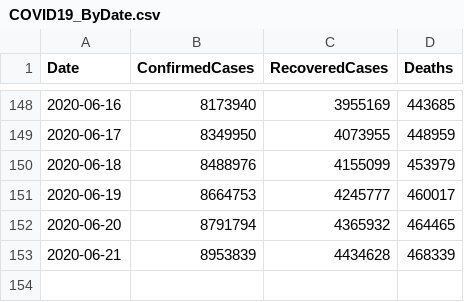
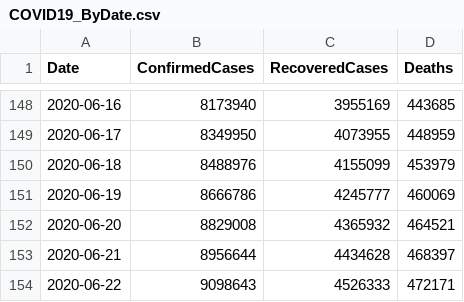
Before and after one commit to kevorkkeheian/covid-19-archived, a CSV file: datasets/COVID19_ByDate.csv, drawn as a sheet; only a part is shown, gaps mark what is left out.

```diff
--- a/datasets/COVID19_ByDate.csv
+++ b/datasets/COVID19_ByDate.csv
@@ -150,4 +150,5 @@ Date,ConfirmedCases,RecoveredCases,Deaths
 2020-06-18,8488976,4155099,453979
-2020-06-19,8664753,4245777,460017
-2020-06-20,8791794,4365932,464465
-2020-06-21,8953839,4434628,468339
+2020-06-19,8666786,4245777,460069
+2020-06-20,8829008,4365932,464521
+2020-06-21,8956644,4434628,468397
+2020-06-22,9098643,4526333,472171
```
